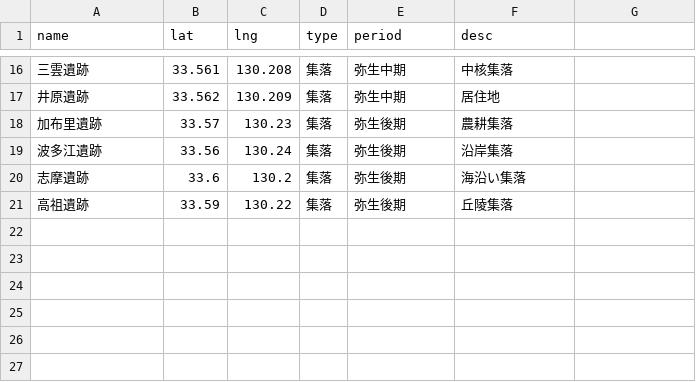
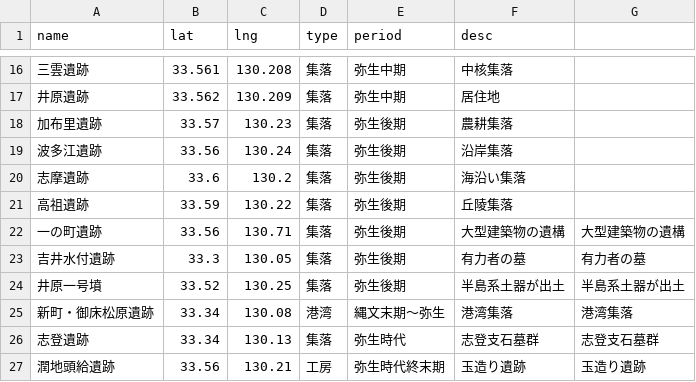
Before and after one commit to yuda0629/ito-museum-app, a CSV file: ito_sites_clean.csv, drawn as a sheet; only a part is shown, gaps mark what is left out; the diff names each change by its address in the sheet, - before the commit and + after, or states it on an @@ line.

Commit message:
Add files via upload

```diff
--- a/ito_sites_clean.csv
+++ b/ito_sites_clean.csv
+row 22: 一の町遺跡 | 33.56 | 130.71 | 集落 | 弥生後期 | 大型建築物の遺構 | 大型建築物の遺構
+row 23: 吉井水付遺跡 | 33.3 | 130.05 | 集落 | 弥生後期 | 有力者の墓 | 有力者の墓
+row 24: 井原一号墳 | 33.52 | 130.25 | 集落 | 弥生後期 | 半島系土器が出土 | 半島系土器が出土
+row 25: 新町・御床松原遺跡 | 33.34 | 130.08 | 港湾 | 縄文末期〜弥生 | 港湾集落 | 港湾集落
+row 26: 志登遺跡 | 33.34 | 130.13 | 集落 | 弥生時代 | 志登支石墓群 | 志登支石墓群
+row 27: 潤地頭給遺跡 | 33.56 | 130.21 | 工房 | 弥生時代終末期 | 玉造り遺跡 | 玉造り遺跡
```
